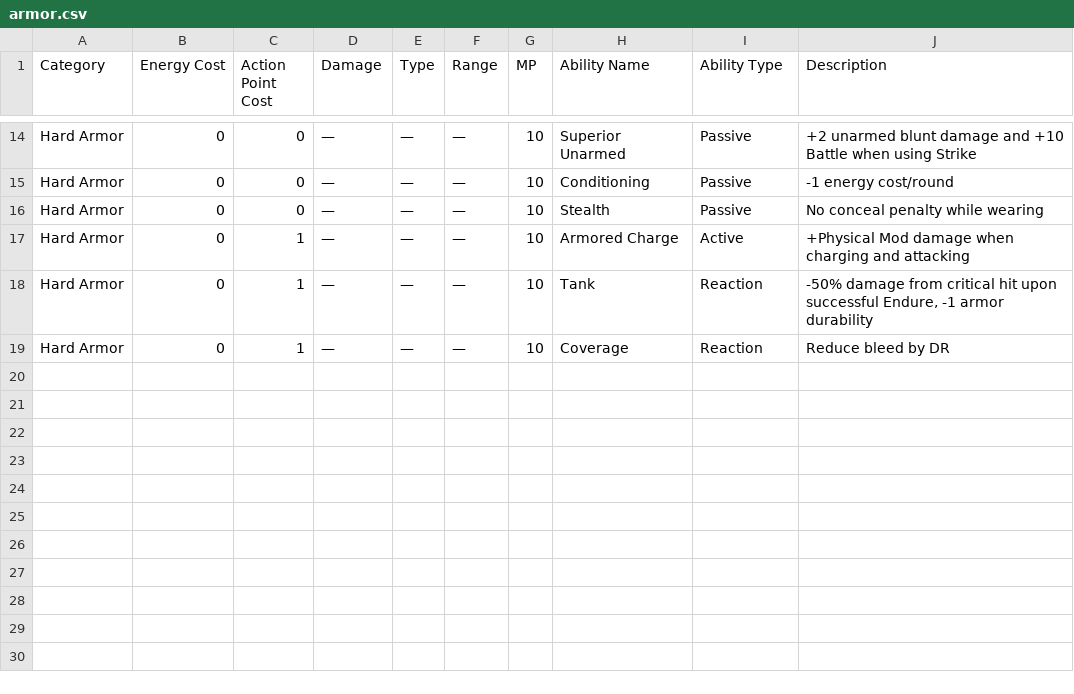
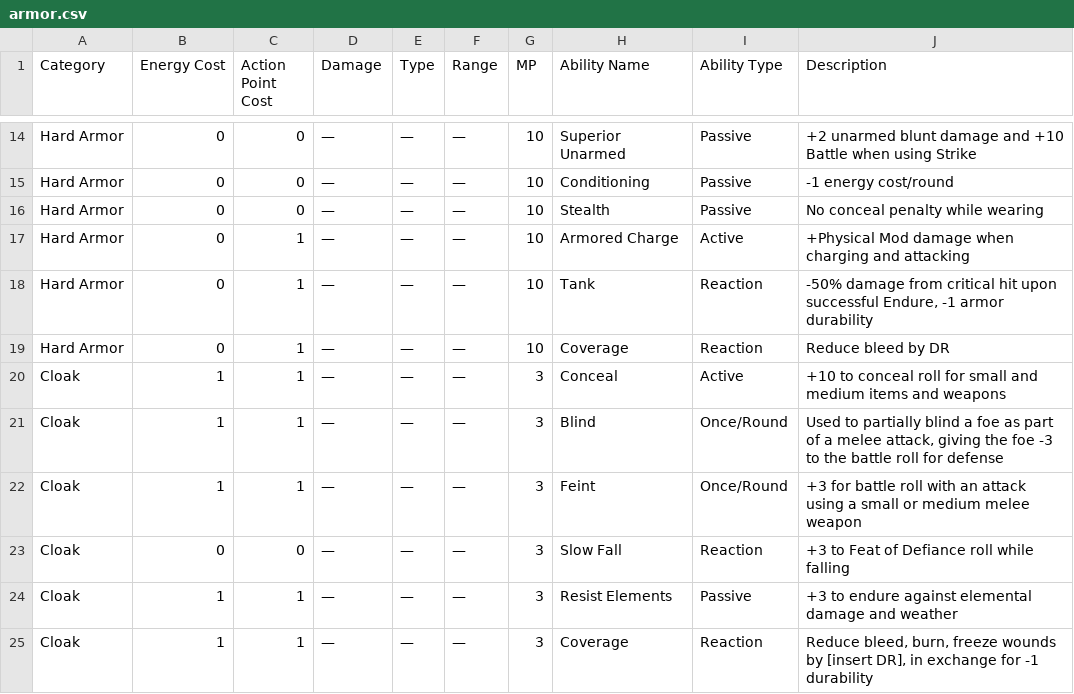
Before and after one commit to TheSlothFather/Character_Sheet_Project, a CSV file: armor.csv, drawn as a sheet; only a part is shown, gaps mark what is left out.

Commit message:
Add files via upload

```diff
--- a/armor.csv
+++ b/armor.csv
@@ -19 +19,7 @@
 "Hard Armor",0,1,"—","—","—",10,"Coverage","Reaction","Reduce bleed by DR"
+"Cloak",1,1,"—","—","—",3,"Conceal","Active","+10 to conceal roll for small and medium items and weapons"
+"Cloak",1,1,"—","—","—",3,"Blind","Once/Round","Used to partially blind a foe as part of a melee attack, giving the foe -3 to the battle roll for defense "
+"Cloak",1,1,"—","—","—",3,"Feint","Once/Round","+3 for battle roll with an attack using a small or medium melee weapon"
+"Cloak",0,0,"—","—","—",3,"Slow Fall","Reaction","+3 to Feat of Defiance roll while falling"
+"Cloak",1,1,"—","—","—",3,"Resist Elements","Passive","+3 to endure against elemental damage and weather"
+"Cloak",1,1,"—","—","—",3,"Coverage","Reaction","Reduce bleed, burn, freeze wounds by [insert DR], in exchange for -1 durability"
```
